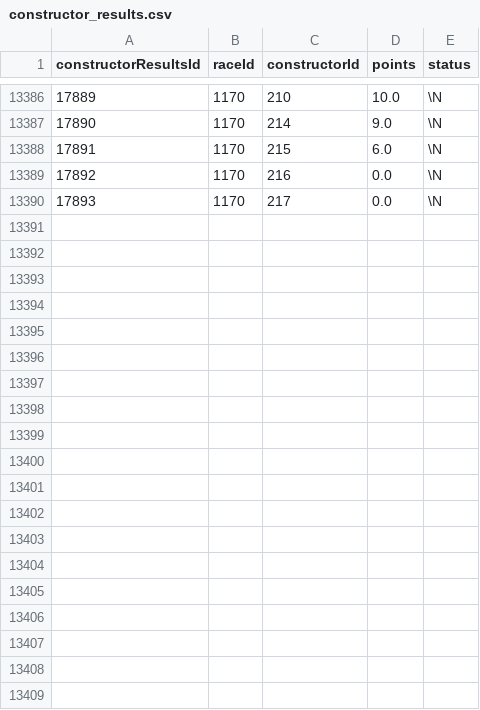
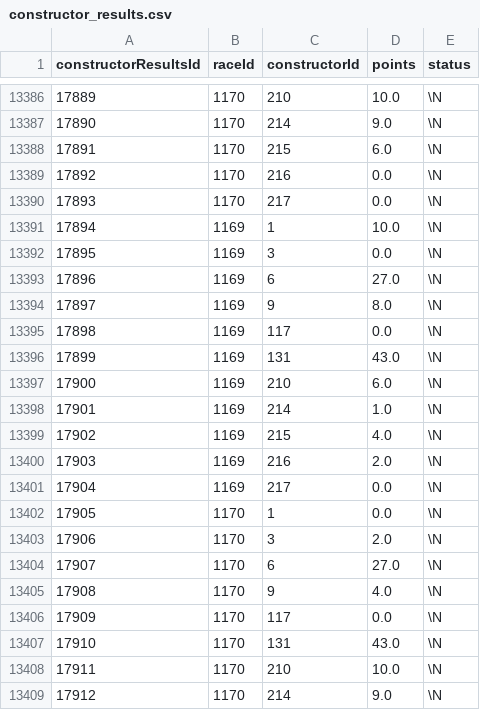
Before and after one commit to forest2087/f1_fantasy_model, a CSV file: f1db_csv/constructor_results.csv, drawn as a sheet; only a part is shown, gaps mark what is left out; the diff covers the shown part only; the diff names each change by its address in the sheet, - before the commit and + after, or states it on an @@ line.

```diff
--- a/f1db_csv/constructor_results.csv
+++ b/f1db_csv/constructor_results.csv
+row 13391: 17894 | 1169 | 1 | 10.0 | \N
+row 13392: 17895 | 1169 | 3 | 0.0 | \N
+row 13393: 17896 | 1169 | 6 | 27.0 | \N
+row 13394: 17897 | 1169 | 9 | 8.0 | \N
+row 13395: 17898 | 1169 | 117 | 0.0 | \N
+row 13396: 17899 | 1169 | 131 | 43.0 | \N
+row 13397: 17900 | 1169 | 210 | 6.0 | \N
+row 13398: 17901 | 1169 | 214 | 1.0 | \N
+row 13399: 17902 | 1169 | 215 | 4.0 | \N
+row 13400: 17903 | 1169 | 216 | 2.0 | \N
+row 13401: 17904 | 1169 | 217 | 0.0 | \N
+row 13402: 17905 | 1170 | 1 | 0.0 | \N
+row 13403: 17906 | 1170 | 3 | 2.0 | \N
+row 13404: 17907 | 1170 | 6 | 27.0 | \N
+row 13405: 17908 | 1170 | 9 | 4.0 | \N
+row 13406: 17909 | 1170 | 117 | 0.0 | \N
+row 13407: 17910 | 1170 | 131 | 43.0 | \N
+row 13408: 17911 | 1170 | 210 | 10.0 | \N
+row 13409: 17912 | 1170 | 214 | 9.0 | \N
```
Also changed, not shown: 14 added rows elsewhere in this file, _prices.csv, f1db_csv/constructor_standings.csv, 5 other files.
